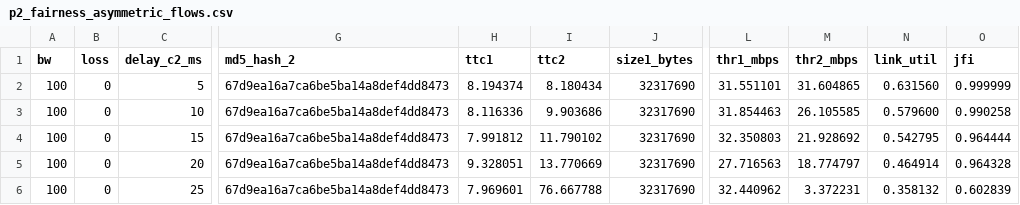
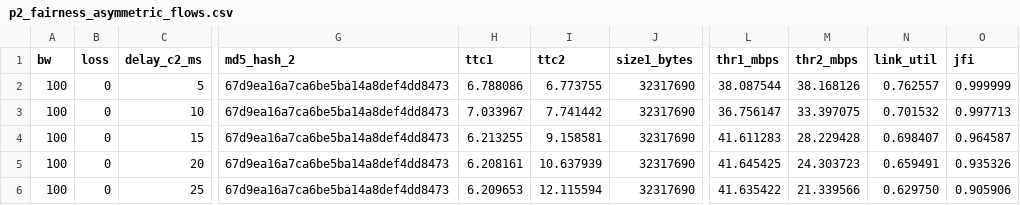
Before and after one commit to tusharmalpani2005/CN-Assignment-4, a CSV file: part2/p2_fairness_asymmetric_flows.csv, drawn as a sheet; only a part is shown, gaps mark what is left out; the diff names each change by its address in the sheet, - before the commit and + after, or states it on an @@ line.

```diff
--- a/part2/p2_fairness_asymmetric_flows.csv
+++ b/part2/p2_fairness_asymmetric_flows.csv
-H2 (ttc1): 8.194374
+H2 (ttc1): 6.788086
-I2 (ttc2): 8.180434
+I2 (ttc2): 6.773755
-L2 (thr1_mbps): 31.551101
+L2 (thr1_mbps): 38.087544
-M2 (thr2_mbps): 31.604865
+M2 (thr2_mbps): 38.168126
-N2 (link_util): 0.631560
+N2 (link_util): 0.762557
-H3 (ttc1): 8.116336
+H3 (ttc1): 7.033967
-I3 (ttc2): 9.903686
+I3 (ttc2): 7.741442
-L3 (thr1_mbps): 31.854463
+L3 (thr1_mbps): 36.756147
-M3 (thr2_mbps): 26.105585
+M3 (thr2_mbps): 33.397075
-N3 (link_util): 0.579600
+N3 (link_util): 0.701532
-O3 (jfi): 0.990258
+O3 (jfi): 0.997713
-H4 (ttc1): 7.991812
+H4 (ttc1): 6.213255
-I4 (ttc2): 11.790102
+I4 (ttc2): 9.158581
-L4 (thr1_mbps): 32.350803
+L4 (thr1_mbps): 41.611283
-M4 (thr2_mbps): 21.928692
+M4 (thr2_mbps): 28.229428
-N4 (link_util): 0.542795
+N4 (link_util): 0.698407
-O4 (jfi): 0.964444
+O4 (jfi): 0.964587
-H5 (ttc1): 9.328051
+H5 (ttc1): 6.208161
-I5 (ttc2): 13.770669
+I5 (ttc2): 10.637939
-L5 (thr1_mbps): 27.716563
+L5 (thr1_mbps): 41.645425
-M5 (thr2_mbps): 18.774797
+M5 (thr2_mbps): 24.303723
-N5 (link_util): 0.464914
+N5 (link_util): 0.659491
-O5 (jfi): 0.964328
+O5 (jfi): 0.935326
-H6 (ttc1): 7.969601
+H6 (ttc1): 6.209653
-I6 (ttc2): 76.667788
+I6 (ttc2): 12.115594
-L6 (thr1_mbps): 32.440962
+L6 (thr1_mbps): 41.635422
-M6 (thr2_mbps): 3.372231
+M6 (thr2_mbps): 21.339566
-N6 (link_util): 0.358132
+N6 (link_util): 0.629750
-O6 (jfi): 0.602839
+O6 (jfi): 0.905906
```
Also changed, not shown: part2/p2_fairness_background_udp.csv, part2/p2_fairness_fixed_bandwidth.csv, 2 other files.
